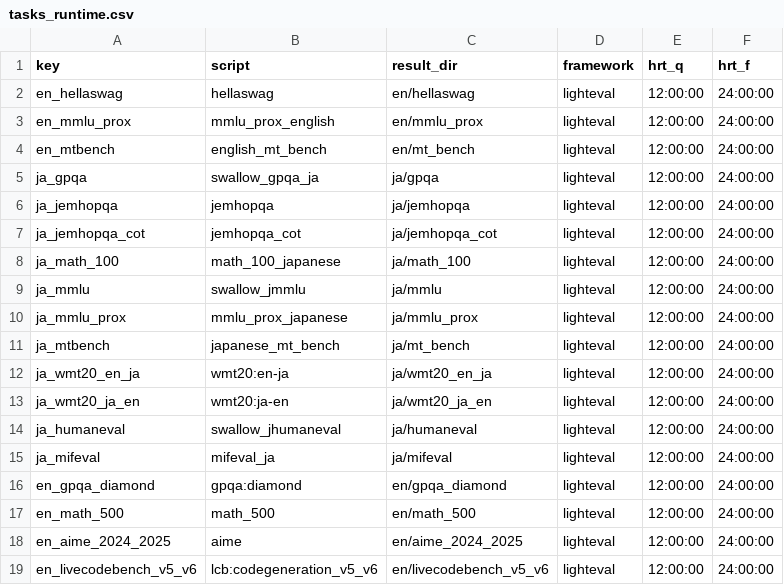
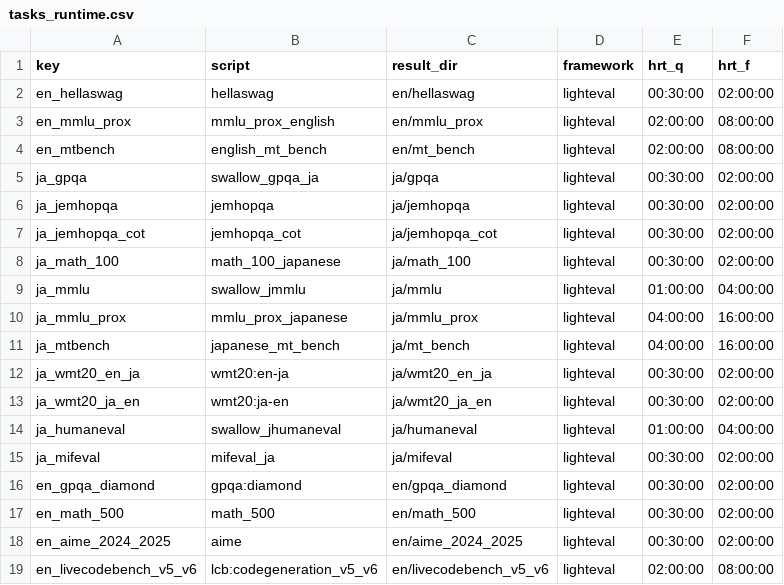
Before and after one commit to swallow-llm/swallow-evaluation-instruct, a CSV file: scripts/tsubame/conf/tasks_runtime.csv, drawn as a sheet.

Commit message:
modified reservation time

```diff
--- a/scripts/tsubame/conf/tasks_runtime.csv
+++ b/scripts/tsubame/conf/tasks_runtime.csv
@@ -1,19 +1,19 @@
 key,script,result_dir,framework,hrt_q,hrt_f
-en_hellaswag,hellaswag,en/hellaswag,lighteval,12:00:00,24:00:00
-en_mmlu_prox,mmlu_prox_english,en/mmlu_prox,lighteval,12:00:00,24:00:00
-en_mtbench,english_mt_bench,en/mt_bench,lighteval,12:00:00,24:00:00
-ja_gpqa,swallow_gpqa_ja,ja/gpqa,lighteval,12:00:00,24:00:00
-ja_jemhopqa,jemhopqa,ja/jemhopqa,lighteval,12:00:00,24:00:00
-ja_jemhopqa_cot,jemhopqa_cot,ja/jemhopqa_cot,lighteval,12:00:00,24:00:00
-ja_math_100,math_100_japanese,ja/math_100,lighteval,12:00:00,24:00:00
-ja_mmlu,swallow_jmmlu,ja/mmlu,lighteval,12:00:00,24:00:00
-ja_mmlu_prox,mmlu_prox_japanese,ja/mmlu_prox,lighteval,12:00:00,24:00:00
-ja_mtbench,japanese_mt_bench,ja/mt_bench,lighteval,12:00:00,24:00:00
-ja_wmt20_en_ja,wmt20:en-ja,ja/wmt20_en_ja,lighteval,12:00:00,24:00:00
-ja_wmt20_ja_en,wmt20:ja-en,ja/wmt20_ja_en,lighteval,12:00:00,24:00:00
-ja_humaneval,swallow_jhumaneval,ja/humaneval,lighteval,12:00:00,24:00:00
-ja_mifeval,mifeval_ja,ja/mifeval,lighteval,12:00:00,24:00:00
-en_gpqa_diamond,gpqa:diamond,en/gpqa_diamond,lighteval,12:00:00,24:00:00
-en_math_500,math_500,en/math_500,lighteval,12:00:00,24:00:00
-en_aime_2024_2025,aime,en/aime_2024_2025,lighteval,12:00:00,24:00:00
-en_livecodebench_v5_v6,lcb:codegeneration_v5_v6,en/livecodebench_v5_v6,lighteval,12:00:00,24:00:00
+en_hellaswag,hellaswag,en/hellaswag,lighteval,00:30:00,02:00:00
+en_mmlu_prox,mmlu_prox_english,en/mmlu_prox,lighteval,02:00:00,08:00:00
+en_mtbench,english_mt_bench,en/mt_bench,lighteval,02:00:00,08:00:00
+ja_gpqa,swallow_gpqa_ja,ja/gpqa,lighteval,00:30:00,02:00:00
+ja_jemhopqa,jemhopqa,ja/jemhopqa,lighteval,00:30:00,02:00:00
+ja_jemhopqa_cot,jemhopqa_cot,ja/jemhopqa_cot,lighteval,00:30:00,02:00:00
+ja_math_100,math_100_japanese,ja/math_100,lighteval,00:30:00,02:00:00
+ja_mmlu,swallow_jmmlu,ja/mmlu,lighteval,01:00:00,04:00:00
+ja_mmlu_prox,mmlu_prox_japanese,ja/mmlu_prox,lighteval,04:00:00,16:00:00
+ja_mtbench,japanese_mt_bench,ja/mt_bench,lighteval,04:00:00,16:00:00
+ja_wmt20_en_ja,wmt20:en-ja,ja/wmt20_en_ja,lighteval,00:30:00,02:00:00
+ja_wmt20_ja_en,wmt20:ja-en,ja/wmt20_ja_en,lighteval,00:30:00,02:00:00
+ja_humaneval,swallow_jhumaneval,ja/humaneval,lighteval,01:00:00,04:00:00
+ja_mifeval,mifeval_ja,ja/mifeval,lighteval,00:30:00,02:00:00
+en_gpqa_diamond,gpqa:diamond,en/gpqa_diamond,lighteval,00:30:00,02:00:00
+en_math_500,math_500,en/math_500,lighteval,00:30:00,02:00:00
+en_aime_2024_2025,aime,en/aime_2024_2025,lighteval,00:30:00,02:00:00
+en_livecodebench_v5_v6,lcb:codegeneration_v5_v6,en/livecodebench_v5_v6,lighteval,02:00:00,08:00:00
```
